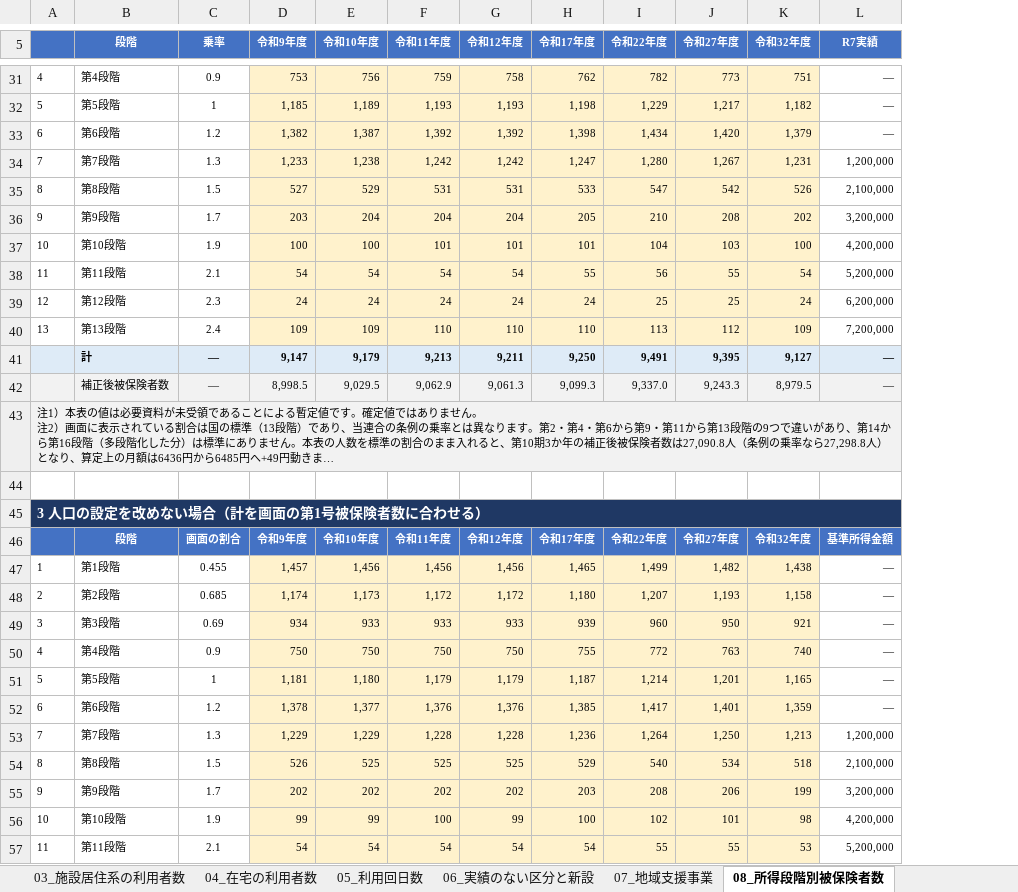
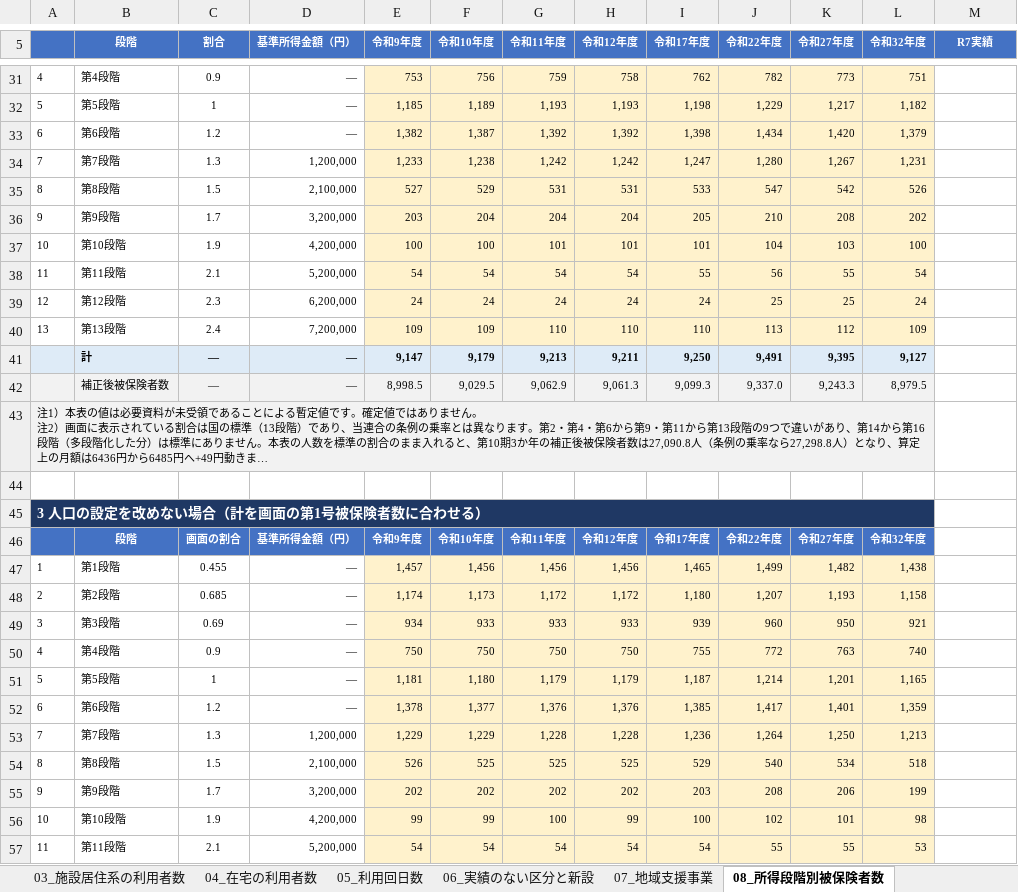
Before and after one commit to ryowakayama-gif/repository, an Excel workbook: output/第10期計画_見える化_見込量の入力値（暫定）.xlsx, sheet 08_所得段階別被保険者数, drawn as a sheet; only a part is shown, gaps mark what is left out; long unchanged cells end in …; values as stored, in another font and other column widths than the file's, no borders; removed rows and columns are numbered as before the commit, all else as after; the diff covers the shown part only; the diff names each change by its address in the sheet, - before the commit and + after, or states it on an @@ line.

```diff
--- a/output/第10期計画_見える化_見込量の入力値（暫定）.xlsx (sheet 08_所得段階別被保険者数)
+++ b/output/第10期計画_見える化_見込量の入力値（暫定）.xlsx (sheet 08_所得段階別被保険者数)
+column D (基準所得金額（円）), rows 31-57: ― | ― | ― | 1,200,000 | 2,100,000 | 3,200,000 | 4,200,000 | 5,200,000 | 6,200,000 | 7,200,000 | ― | ― |  |  |  | 基準所得金額（円） | ― | ― | ― | ― | ― | ― | 1,200,000 | 2,100,000 | 3,200,000 | 4,200,000 | 5,200,000
-C5: 乗率
+C5: 割合
-M31:M33 (R7実績): ―
+M31:M33 (R7実績): (empty)
-M34 (R7実績): 1,200,000
+M34 (R7実績): (empty)
-M35 (R7実績): 2,100,000
+M35 (R7実績): (empty)
-M36 (R7実績): 3,200,000
+M36 (R7実績): (empty)
-M37 (R7実績): 4,200,000
+M37 (R7実績): (empty)
-M38 (R7実績): 5,200,000
+M38 (R7実績): (empty)
-M39 (R7実績): 6,200,000
+M39 (R7実績): (empty)
-M40 (R7実績): 7,200,000
+M40 (R7実績): (empty)
-M41:M42 (R7実績): ―
+M41:M42 (R7実績): (empty)
-M41 fill: #DEEBF7
+M41 fill: none
-M42 fill: #F2F2F2
+M42 fill: none
-A43:L43 merged
+A43:L43 merged
-A45:L45 merged
+A45:L45 merged
-M46 (R7実績): 基準所得金額
+M46 (R7実績): (empty)
-M46 fill: #4472C4
+M46 fill: none
-M47:M52 (R7実績): ―
+M47:M52 (R7実績): (empty)
-M53 (R7実績): 1,200,000
+M53 (R7実績): (empty)
-M54 (R7実績): 2,100,000
+M54 (R7実績): (empty)
-M55 (R7実績): 3,200,000
+M55 (R7実績): (empty)
-M56 (R7実績): 4,200,000
+M56 (R7実績): (empty)
-M57 (R7実績): 5,200,000
+M57 (R7実績): (empty)
```
Also changed, not shown: 10 edited cells, cell formats and merged cells elsewhere in this sheet, sheet 11_自己点検, output/第10期計画_見える化_推計結果の受領点検.xlsx, 5 other files.
